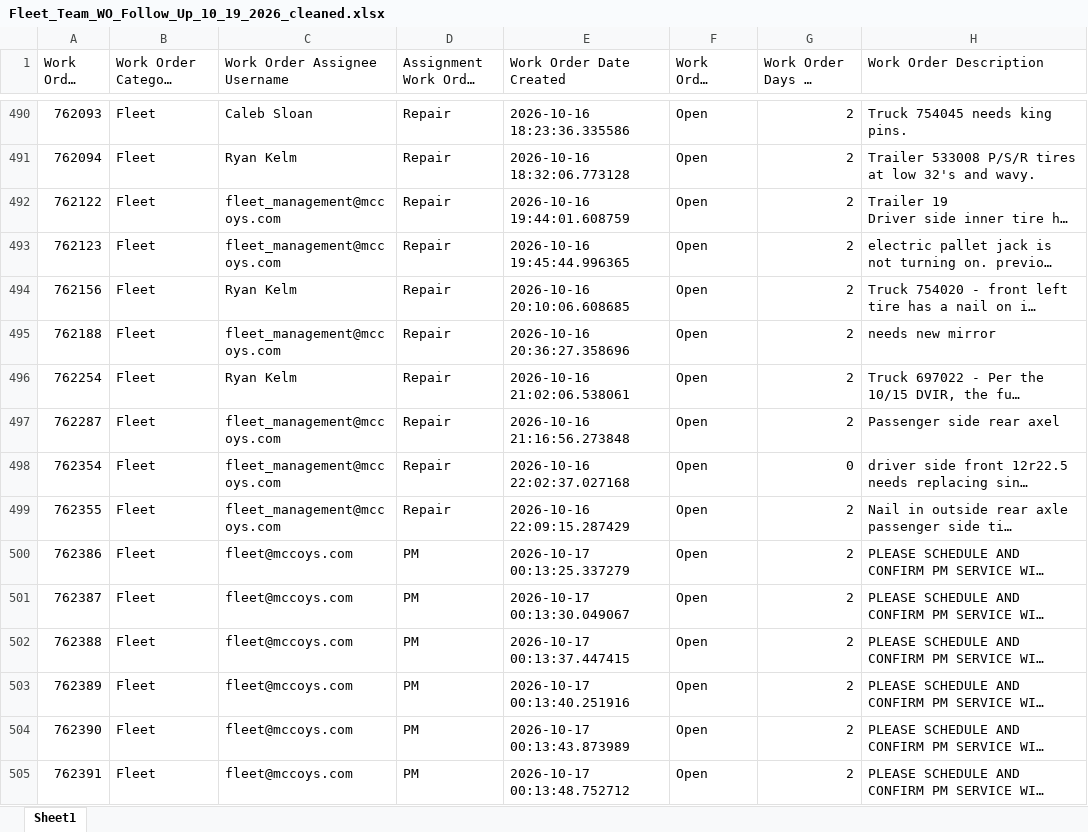
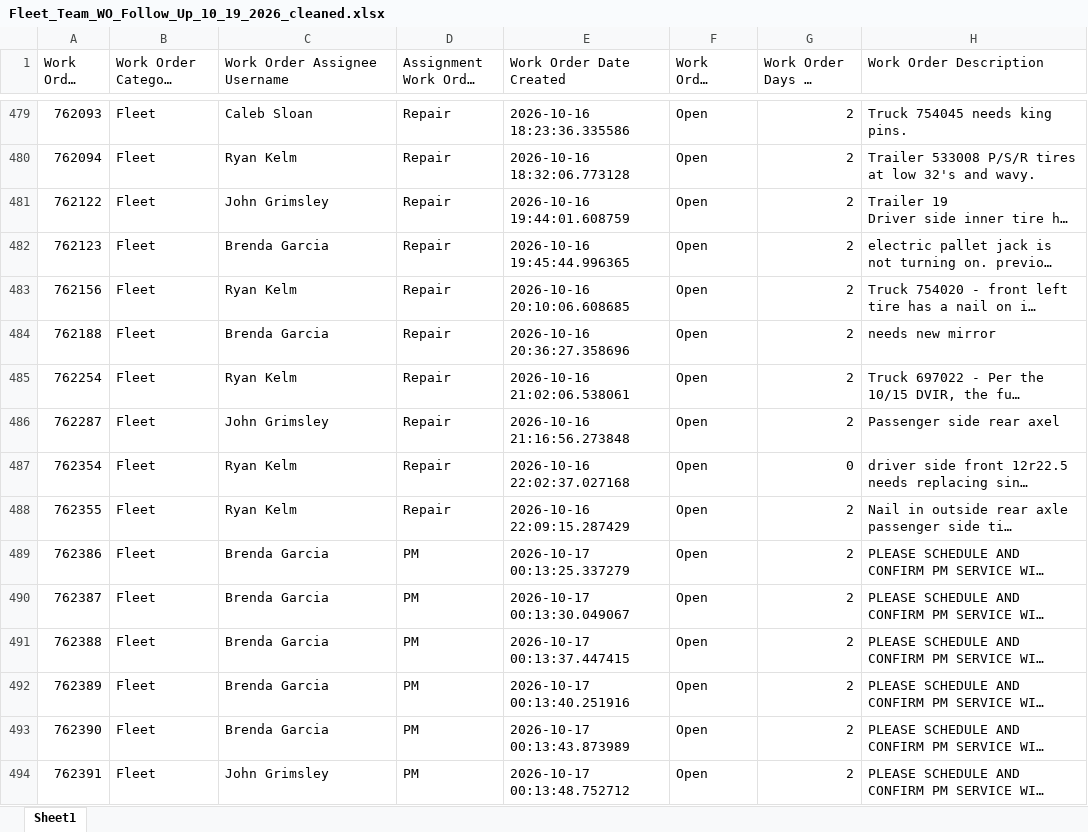
Before and after one commit to julianchetlange-svg/Fleet-WO-Follow-Up, an Excel workbook: Fleet_Team_WO_Follow_Up_10_19_2026_cleaned.xlsx, sheet Sheet1, drawn as a sheet; only a part is shown, gaps mark what is left out; long unchanged cells end in …; values as stored, in another font and other column widths than the file's, no borders; addresses are those after the commit; the diff covers the shown part only; the diff names each change by its address in the sheet, - before the commit and + after, or states it on an @@ line.

```diff
--- a/Fleet_Team_WO_Follow_Up_10_19_2026_cleaned.xlsx (sheet Sheet1)
+++ b/Fleet_Team_WO_Follow_Up_10_19_2026_cleaned.xlsx (sheet Sheet1)
-C481 (Work Order Assignee Username): fleet_management@mccoys.com
+C481 (Work Order Assignee Username): John Grimsley
-C482 (Work Order Assignee Username): fleet_management@mccoys.com
+C482 (Work Order Assignee Username): Brenda Garcia
-C484 (Work Order Assignee Username): fleet_management@mccoys.com
+C484 (Work Order Assignee Username): Brenda Garcia
-C486 (Work Order Assignee Username): fleet_management@mccoys.com
+C486 (Work Order Assignee Username): John Grimsley
-C487:C488 (Work Order Assignee Username): fleet_management@mccoys.com
+C487:C488 (Work Order Assignee Username): Ryan Kelm
-C489:C493 (Work Order Assignee Username): fleet@mccoys.com
+C489:C493 (Work Order Assignee Username): Brenda Garcia
-C494 (Work Order Assignee Username): fleet@mccoys.com
+C494 (Work Order Assignee Username): John Grimsley
```
Also changed, not shown: 9 added rows, 12 removed rows and 84 edited cells elsewhere in this sheet.
